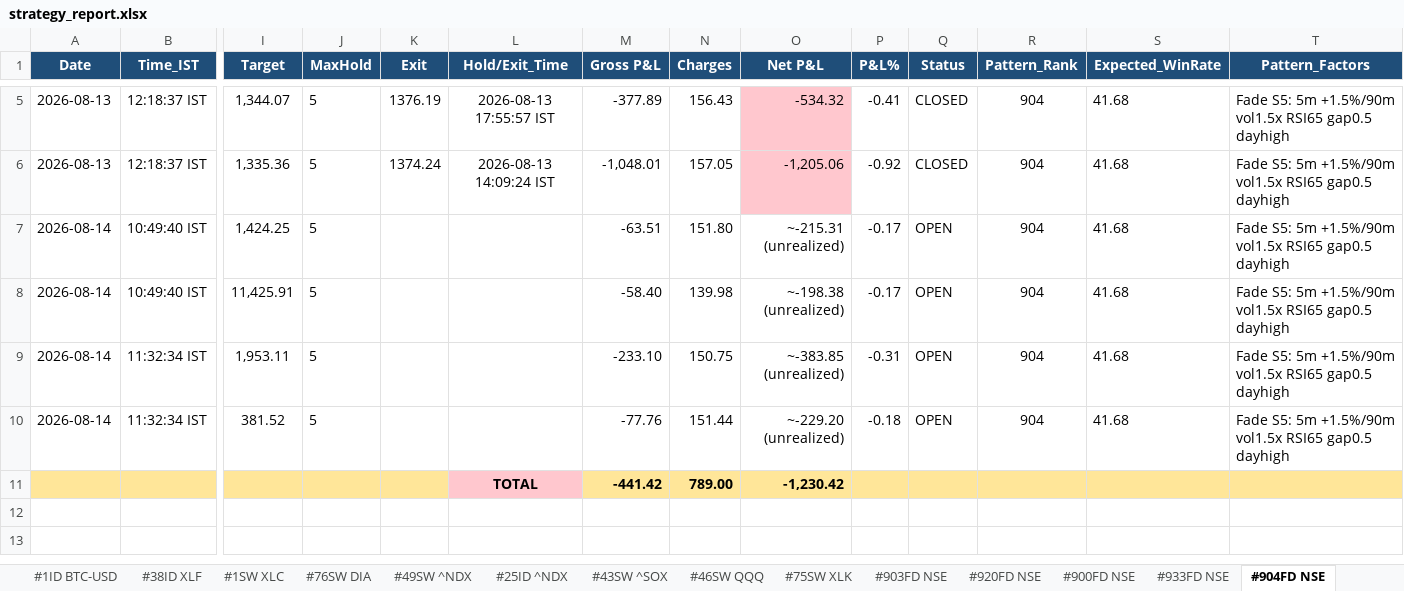
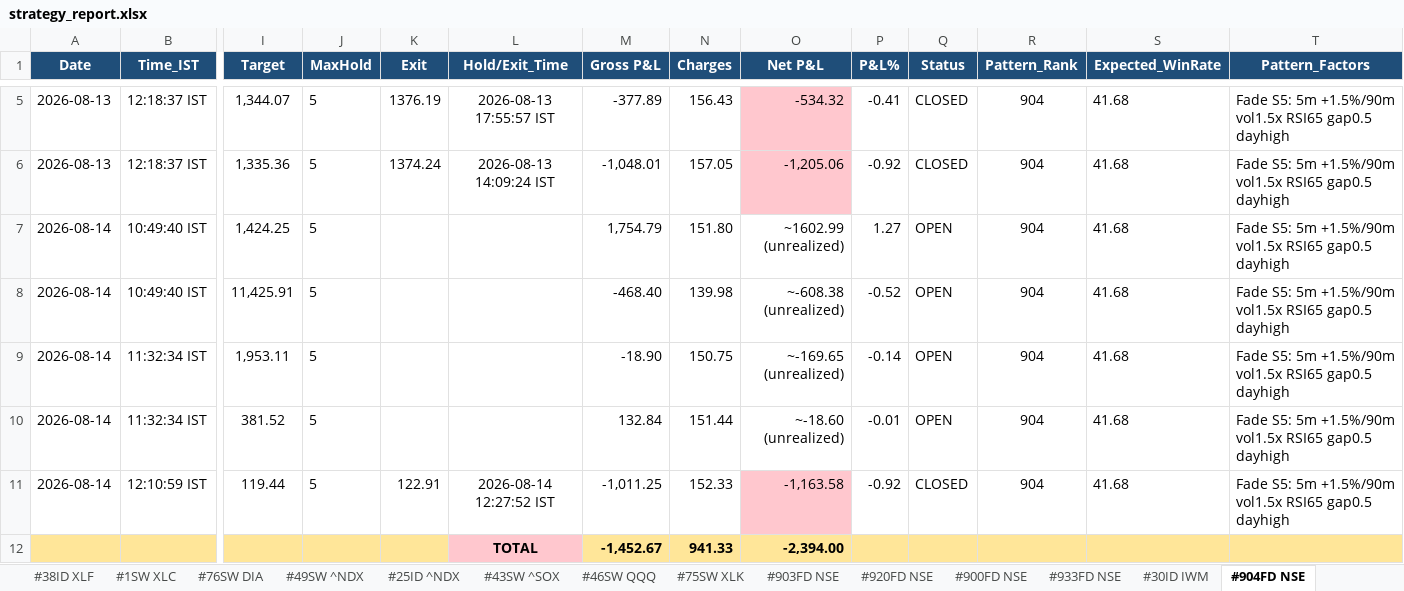
Before and after one commit to thokfoot/free-4-market-master, an Excel workbook: logs/strategy_report.xlsx, sheet #904FD NSE, drawn as a sheet; only a part is shown, gaps mark what is left out; values as stored, in another font and other column widths than the file's, no borders; removed rows and columns are numbered as before the commit, all else as after; rows hold the shown columns only; the diff names each change by its address in the sheet, - before the commit and + after, or states it on an @@ line.

Commit message:
fade scan 2026-08-14 06:58 UTC

```diff
--- a/logs/strategy_report.xlsx (sheet #904FD NSE)
+++ b/logs/strategy_report.xlsx (sheet #904FD NSE)
-M7 (Gross P&L): -63.51
+M7 (Gross P&L): 1,754.79
-O7 (Net P&L): ~-215.31 (unrealized)
+O7 (Net P&L): ~1602.99 (unrealized)
-P7 (P&L%): -0.17
+P7 (P&L%): 1.27
-M8 (Gross P&L): -58.40
+M8 (Gross P&L): -468.40
-O8 (Net P&L): ~-198.38 (unrealized)
+O8 (Net P&L): ~-608.38 (unrealized)
-P8 (P&L%): -0.17
+P8 (P&L%): -0.52
-M9 (Gross P&L): -233.10
+M9 (Gross P&L): -18.90
-O9 (Net P&L): ~-383.85 (unrealized)
+O9 (Net P&L): ~-169.65 (unrealized)
-P9 (P&L%): -0.31
+P9 (P&L%): -0.14
-M10 (Gross P&L): -77.76
+M10 (Gross P&L): 132.84
-O10 (Net P&L): ~-229.20 (unrealized)
+O10 (Net P&L): ~-18.60 (unrealized)
-P10 (P&L%): -0.18
+P10 (P&L%): -0.01
-row 11:  |  |  |  |  | TOTAL | -441.42 | 789.00 | -1,230.42
+row 11: 2026-08-14 | 12:10:59 IST | 119.44 | 5 | 122.91 | 2026-08-14 12:27:52 IST | -1,011.25 | 152.33 | -1,163.58 | -0.92 | CLOSED | 904 | 41.68 | Fade S5: 5m +1.5%/90m vol1.5x RSI65 gap0.5 dayhigh
+row 12:  |  |  |  |  | TOTAL | -1,452.67 | 941.33 | -2,394.00
```
Also changed, not shown: sheet Summary, sheet All Trades RAW, sheet Never Fired, sheet Portfolio, sheet #902FD NSE, sheet #903FD NSE, 3 more sheets, other sheet tabs, 4 other files.
